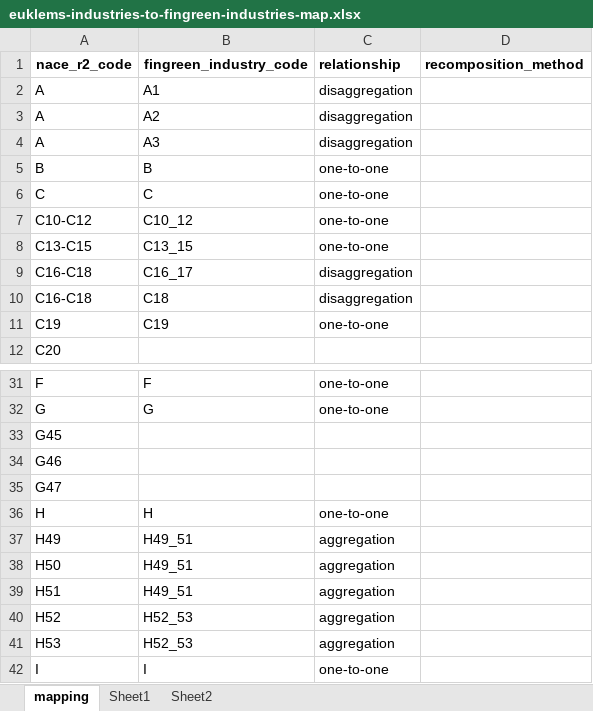
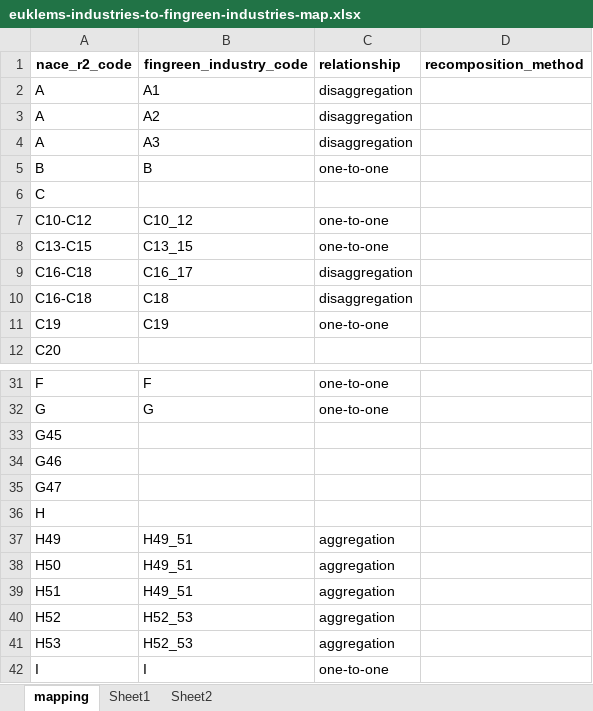
Before and after one commit to sisu-fingreen/fingreen-data, an Excel workbook: source-data/mappings/euklems-industries-to-fingreen-industries-map.xlsx, sheet mapping, drawn as a sheet; only a part is shown, gaps mark what is left out; values as stored, in another font and other column widths than the file's, no borders; the diff names each change by its address in the sheet, - before the commit and + after, or states it on an @@ line.

Commit message:
fix (remove) mapping for total C and H industries

```diff
--- a/source-data/mappings/euklems-industries-to-fingreen-industries-map.xlsx (sheet mapping)
+++ b/source-data/mappings/euklems-industries-to-fingreen-industries-map.xlsx (sheet mapping)
-B6 (fingreen_industry_code): C
+B6 (fingreen_industry_code): (empty)
-C6 (relationship): one-to-one
+C6 (relationship): (empty)
-B36 (fingreen_industry_code): H
+B36 (fingreen_industry_code): (empty)
-C36 (relationship): one-to-one
+C36 (relationship): (empty)
```
